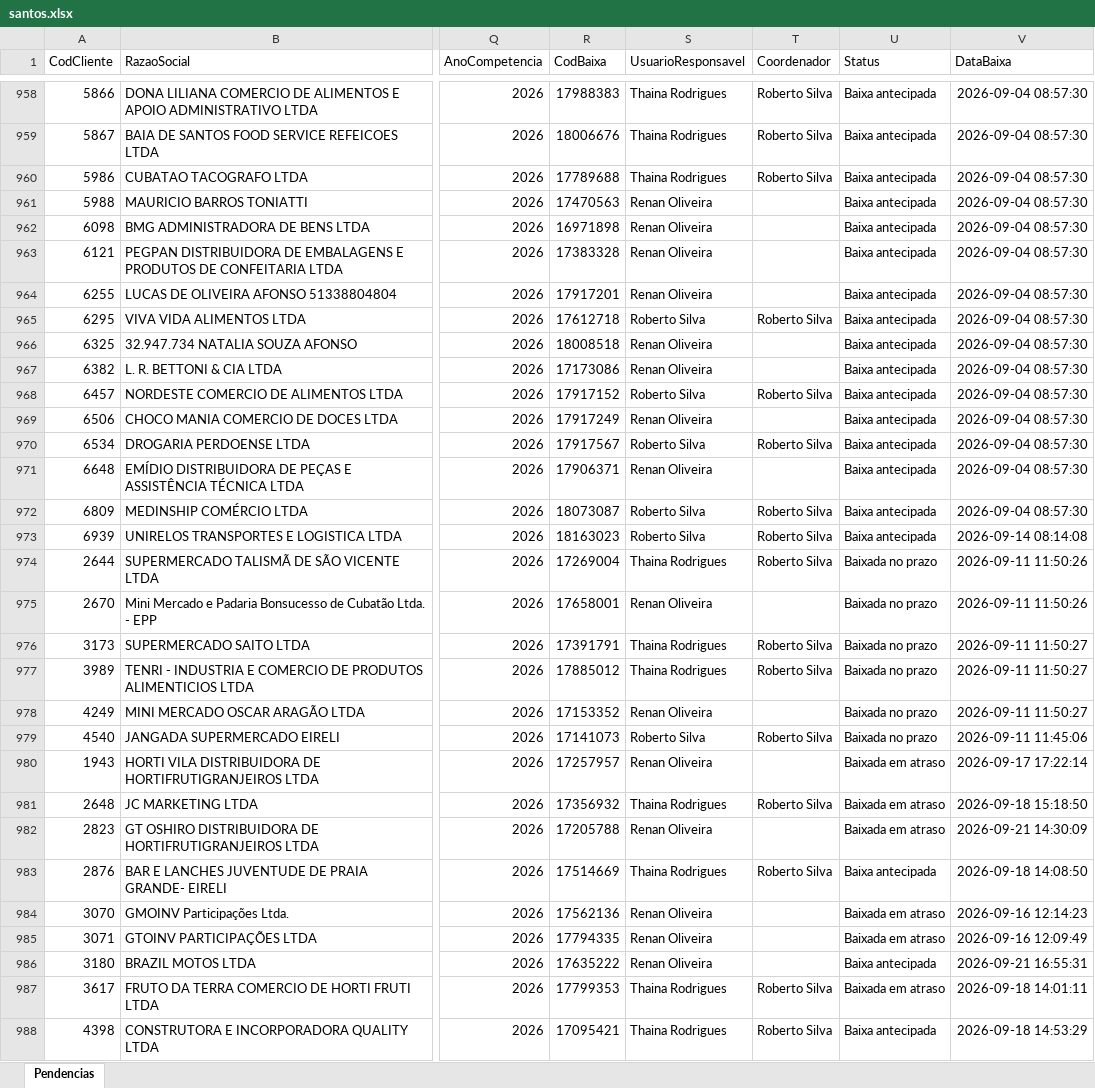
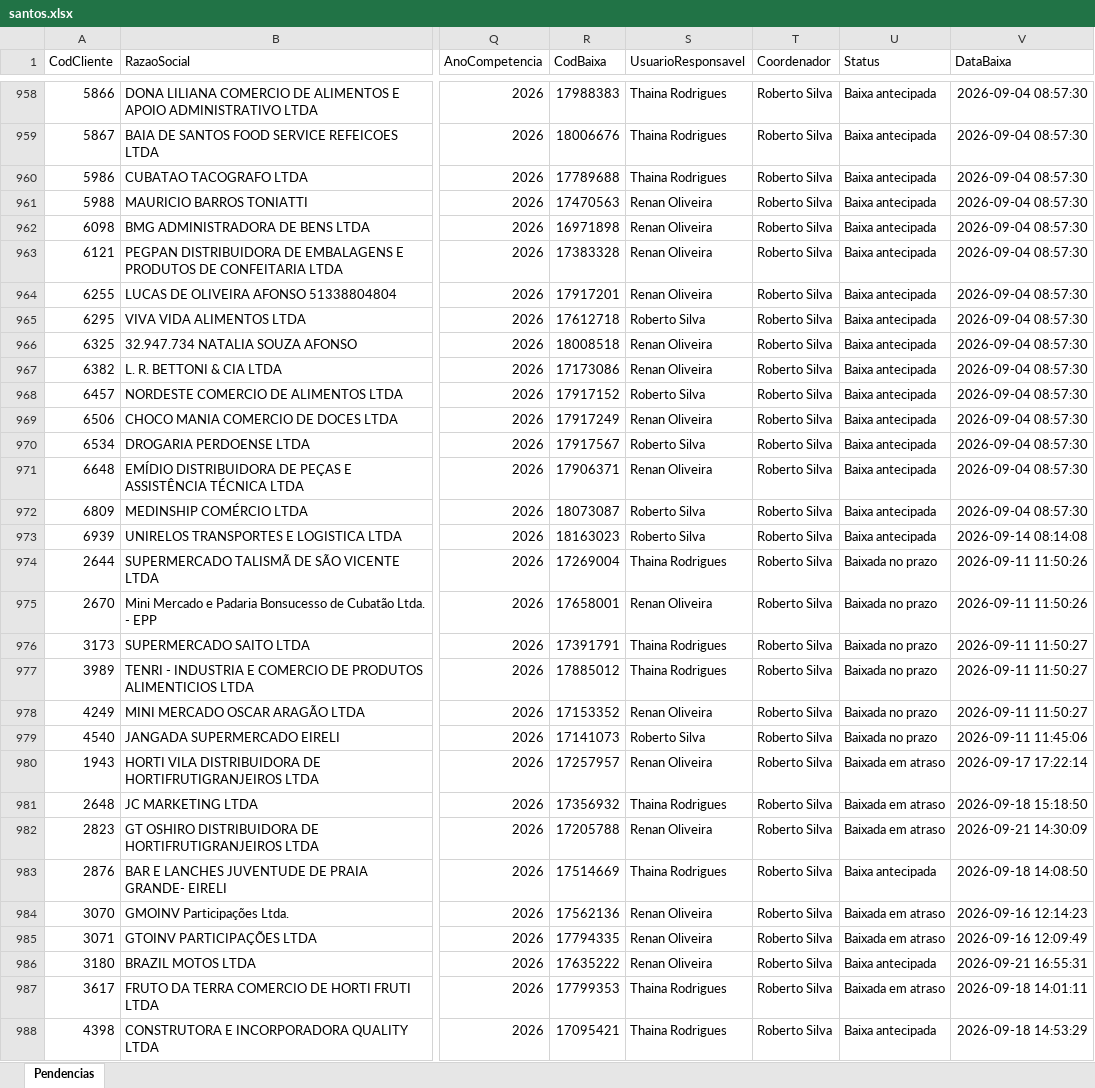
Before and after one commit to Controladoria-MG/Tarefas-baixadas, an Excel workbook: data/base/santos.xlsx, sheet Pendencias, drawn as a sheet; only a part is shown, gaps mark what is left out; values as stored, in another font and other column widths than the file's, no borders; the diff covers the shown part only; the diff names each change by its address in the sheet, - before the commit and + after, or states it on an @@ line.

```diff
--- a/data/base/santos.xlsx (sheet Pendencias)
+++ b/data/base/santos.xlsx (sheet Pendencias)
-T961:T964 (Coordenador): (empty)
+T961:T964 (Coordenador): Roberto Silva
-T966:T967 (Coordenador): (empty)
+T966:T967 (Coordenador): Roberto Silva
-T969 (Coordenador): (empty)
+T969 (Coordenador): Roberto Silva
-T971 (Coordenador): (empty)
+T971 (Coordenador): Roberto Silva
-T975 (Coordenador): (empty)
+T975 (Coordenador): Roberto Silva
-T978 (Coordenador): (empty)
+T978 (Coordenador): Roberto Silva
-T980 (Coordenador): (empty)
+T980 (Coordenador): Roberto Silva
-T982 (Coordenador): (empty)
+T982 (Coordenador): Roberto Silva
-T984:T986 (Coordenador): (empty)
+T984:T986 (Coordenador): Roberto Silva
```
Also changed, not shown: 5 moved rows and 512 edited cells elsewhere in this sheet, data/base/goias.xlsx, 5 other files.
